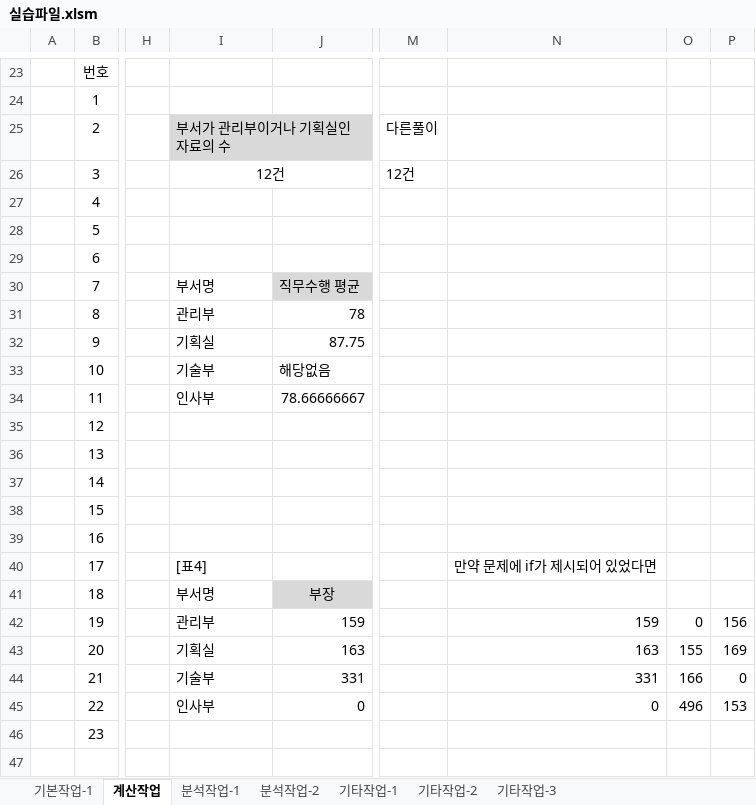
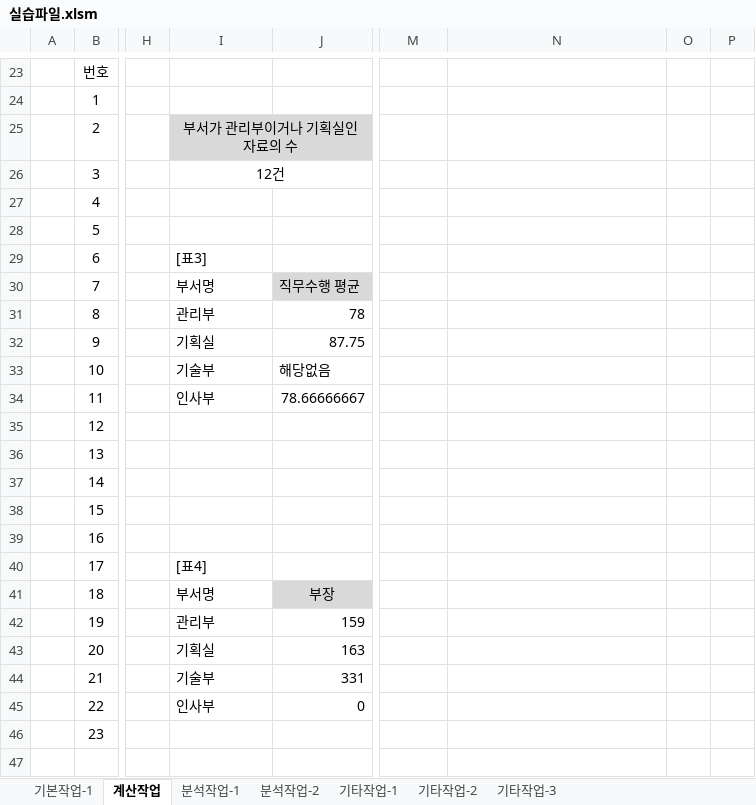
Before and after one commit to 118dg/Computer-Specialist-in-Spreadsheet-Database-Level-1, an Excel workbook: 04-엑셀 출제유형분석4회/실습파일.xlsm, sheet 계산작업, drawn as a sheet; only a part is shown, gaps mark what is left out; values as stored, in another font and other column widths than the file's, no borders; the diff names each change by its address in the sheet, - before the commit and + after, or states it on an @@ line.

```diff
--- a/04-엑셀 출제유형분석4회/실습파일.xlsm (sheet 계산작업)
+++ b/04-엑셀 출제유형분석4회/실습파일.xlsm (sheet 계산작업)
-I25 alignment: left
+I25 alignment: center
-M25: 다른풀이
+M25: (empty)
-M26: 12건
+M26: (empty)
-I29: (empty)
+I29: [표3]
-N40: 만약 문제에 if가 제시되어 있었다면
+N40: (empty)
-N42: 159
+N42: (empty)
-O42: 0
+O42: (empty)
-P42: 156
+P42: (empty)
-N43: 163
+N43: (empty)
-O43: 155
+O43: (empty)
-P43: 169
+P43: (empty)
-N44: 331
+N44: (empty)
-O44: 166
+O44: (empty)
-P44: 0
+P44: (empty)
-N45: 0
+N45: (empty)
-O45: 496
+O45: (empty)
-P45: 153
+P45: (empty)
```
Also changed, not shown: sheet 기본작업-1, sheet 기타작업-3, formulas that keep their value, charts or pictures.
